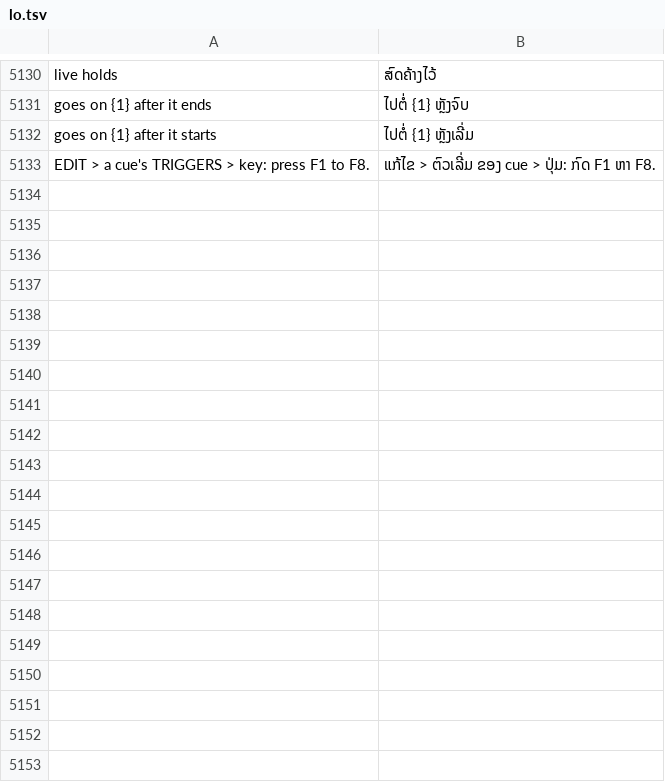
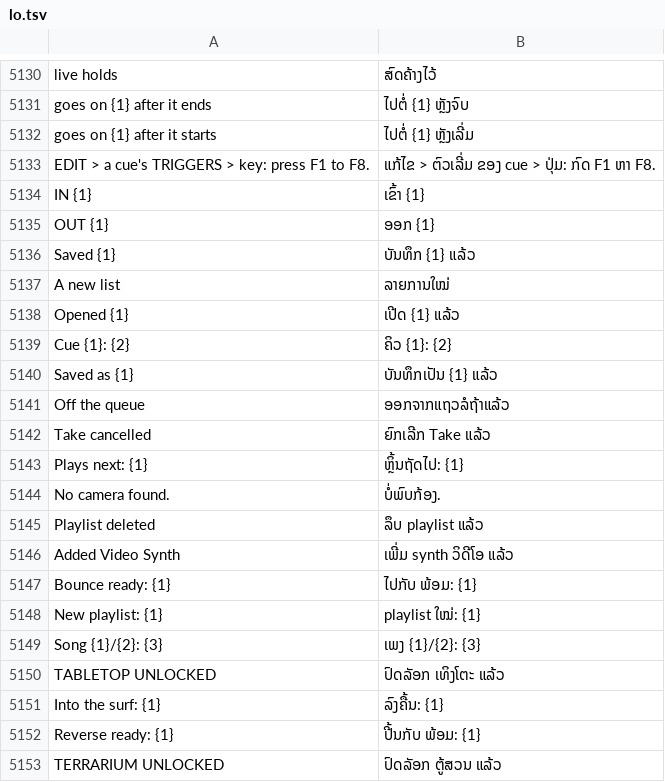
Before and after one commit to Utopian-Academy/Deckboy, a TSV file: data/lang/lo.tsv, drawn as a sheet; only a part is shown, gaps mark what is left out; the diff covers the shown part only.

```diff
--- a/data/lang/lo.tsv
+++ b/data/lang/lo.tsv
@@ -5133 +5133,21 @@ goes on {1} after it starts	ໄປຕໍ່ {1} ຫຼັງເລີ່ມ
 EDIT > a cue's TRIGGERS > key: press F1 to F8.	ແກ້ໄຂ > ຕົວເລີ່ມ ຂອງ cue > ປຸ່ມ: ກົດ F1 ຫາ F8.
+IN {1}	ເຂົ້າ {1}
+OUT {1}	ອອກ {1}
+Saved {1}	ບັນທຶກ {1} ແລ້ວ
+A new list	ລາຍການໃໝ່
+Opened {1}	ເປີດ {1} ແລ້ວ
+Cue {1}: {2}	ຄິວ {1}: {2}
+Saved as {1}	ບັນທຶກເປັນ {1} ແລ້ວ
+Off the queue	ອອກຈາກແຖວລໍຖ້າແລ້ວ
+Take cancelled	ຍົກເລີກ Take ແລ້ວ
+Plays next: {1}	ຫຼິ້ນຖັດໄປ: {1}
+No camera found.	ບໍ່ພົບກ້ອງ.
+Playlist deleted	ລຶບ playlist ແລ້ວ
+Added Video Synth	ເພີ່ມ synth ວິດີໂອ ແລ້ວ
+Bounce ready: {1}	ໄປກັບ ພ້ອມ: {1}
+New playlist: {1}	playlist ໃໝ່: {1}
+Song {1}/{2}: {3}	ເພງ {1}/{2}: {3}
+TABLETOP UNLOCKED	ປົດລັອກ ເທິງໂຕະ ແລ້ວ
+Into the surf: {1}	ລົງຄື້ນ: {1}
+Reverse ready: {1}	ປີ້ນກັບ ພ້ອມ: {1}
+TERRARIUM UNLOCKED	ປົດລັອກ ຕູ້ສວນ ແລ້ວ
```
Also changed, not shown: 26 added rows elsewhere in this file, data/lang/ckb.tsv, data/lang/el.tsv, 37 other files.
